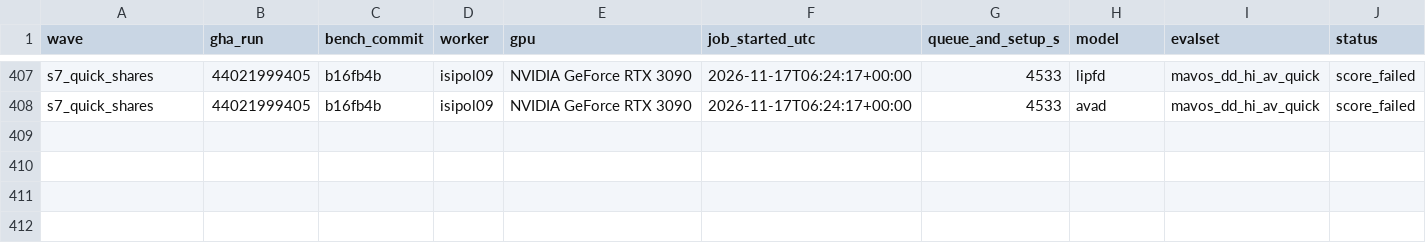
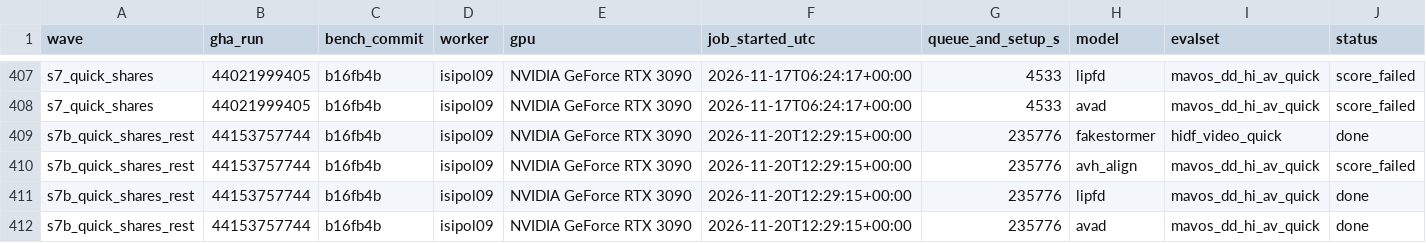
Before and after one commit to Colombo-HCI-Lab/deeptrace-bench, a CSV file: results/ledger.csv, drawn as a sheet; only a part is shown, gaps mark what is left out; rows hold the shown columns only; the diff names each change by its address in the sheet, - before the commit and + after, or states it on an @@ line.

Commit message:
import three of the s7b quick shares and log the avh-align rerun

```diff
--- a/results/ledger.csv
+++ b/results/ledger.csv
+row 409: s7b_quick_shares_rest | 44153757744 | b16fb4b | isipol09 | NVIDIA GeForce RTX 3090 | 2026-11-20T12:29:15+00:00 | 235776 | fakestormer | hidf_video_quick | done
+row 410: s7b_quick_shares_rest | 44153757744 | b16fb4b | isipol09 | NVIDIA GeForce RTX 3090 | 2026-11-20T12:29:15+00:00 | 235776 | avh_align | mavos_dd_hi_av_quick | score_failed
+row 411: s7b_quick_shares_rest | 44153757744 | b16fb4b | isipol09 | NVIDIA GeForce RTX 3090 | 2026-11-20T12:29:15+00:00 | 235776 | lipfd | mavos_dd_hi_av_quick | done
+row 412: s7b_quick_shares_rest | 44153757744 | b16fb4b | isipol09 | NVIDIA GeForce RTX 3090 | 2026-11-20T12:29:15+00:00 | 235776 | avad | mavos_dd_hi_av_quick | done
```
Also changed, not shown: 14 other files.
